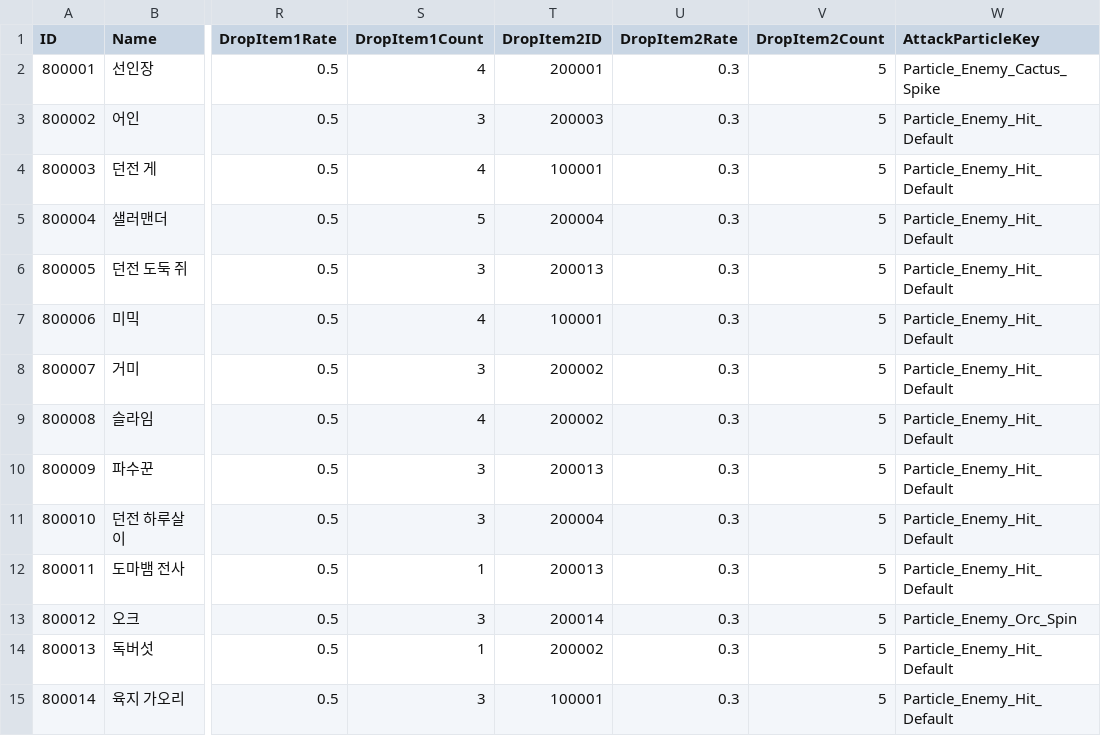
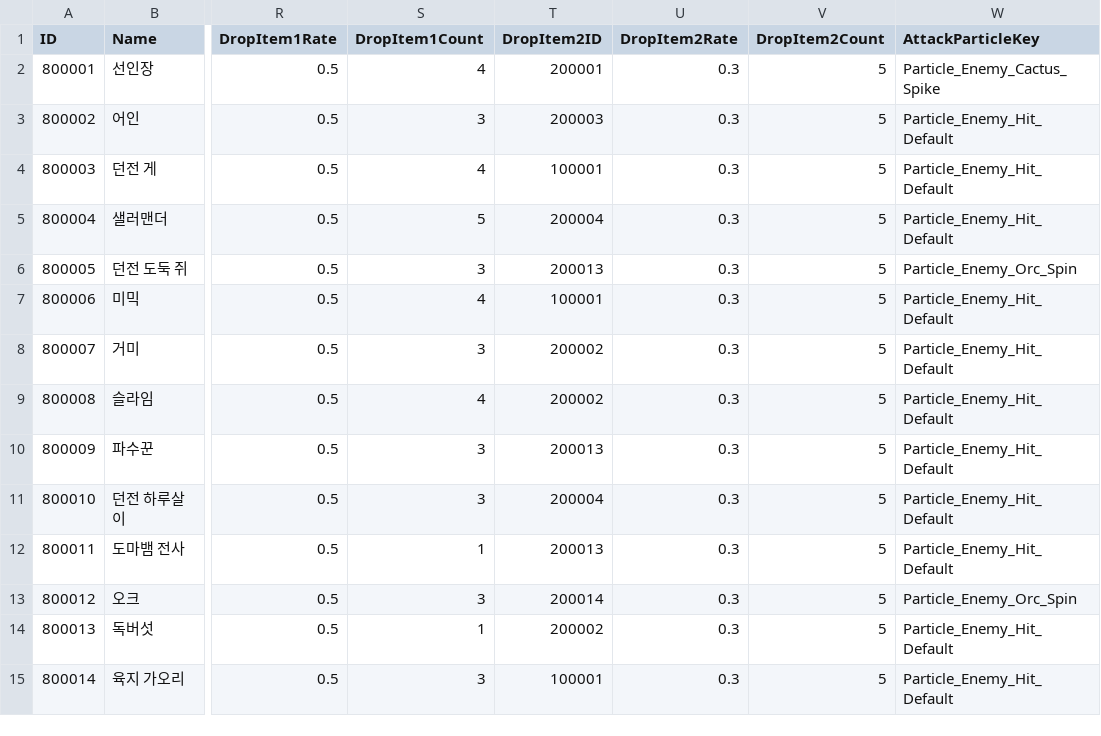
Before and after one commit to ssunpark/eat-or-die, a CSV file: Assets/StreamingAssets/EnemyCSV/Enemy.csv, drawn as a sheet; only a part is shown, gaps mark what is left out; the diff names each change by its address in the sheet, - before the commit and + after, or states it on an @@ line.

```diff
--- a/Assets/StreamingAssets/EnemyCSV/Enemy.csv
+++ b/Assets/StreamingAssets/EnemyCSV/Enemy.csv
-W6 (AttackParticleKey): Particle_Enemy_Hit_Default
+W6 (AttackParticleKey): Particle_Enemy_Orc_Spin
```
Also changed, not shown: 3 other files.
